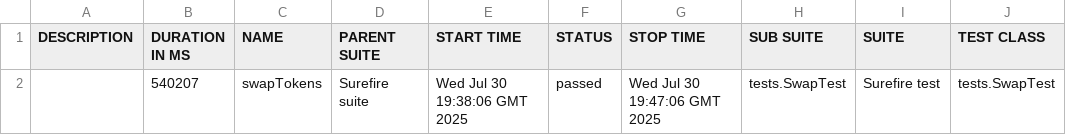
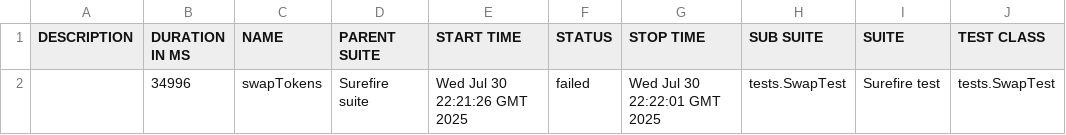
Before and after one commit to Aloshya-QA/AtlantisDEX, a CSV file: 8/data/suites.csv, drawn as a sheet; only a part is shown; the diff names each change by its address in the sheet, - before the commit and + after, or states it on an @@ line.

```diff
--- a/8/data/suites.csv
+++ b/8/data/suites.csv
-B2 (DURATION IN MS): 540207
+B2 (DURATION IN MS): 34996
-E2 (START TIME): Wed Jul 30 19:38:06 GMT 2025
+E2 (START TIME): Wed Jul 30 22:21:26 GMT 2025
-F2 (STATUS): passed
+F2 (STATUS): failed
-G2 (STOP TIME): Wed Jul 30 19:47:06 GMT 2025
+G2 (STOP TIME): Wed Jul 30 22:22:01 GMT 2025
```
Also changed, not shown: 29 other files.
